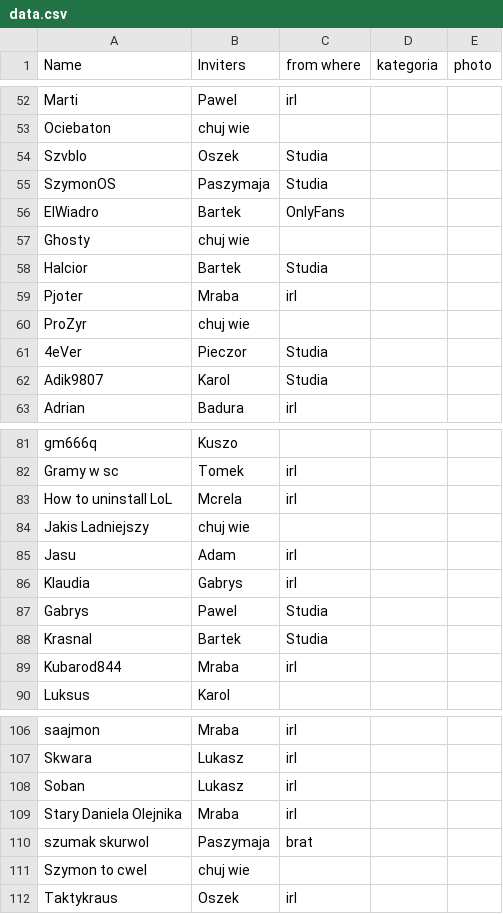
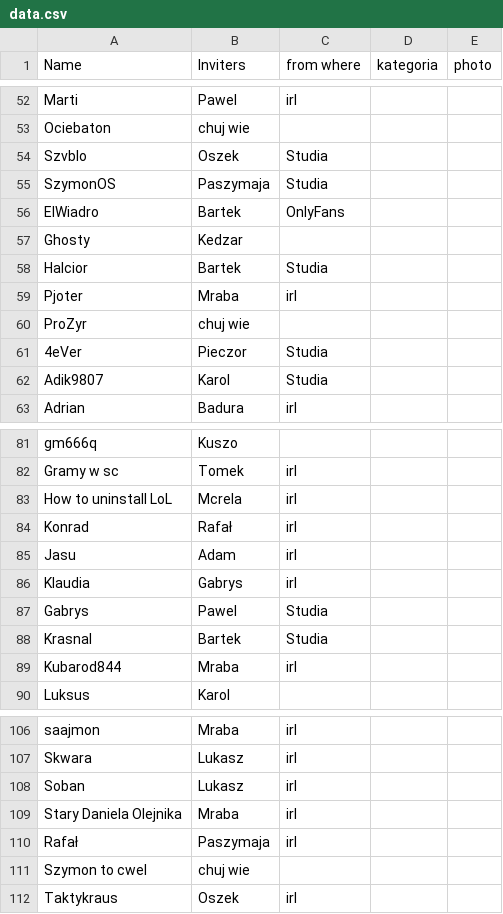
Before and after one commit to WKK-Offcial/wkk-graph, a CSV file: data.csv, drawn as a sheet; only a part is shown, gaps mark what is left out.

Commit message:
Update data.csv

```diff
--- a/data.csv
+++ b/data.csv
@@ -56,3 +56,3 @@ SzymonOS;Paszymaja;Studia;;
 ElWiadro;Bartek;OnlyFans;;
-Ghosty;chuj wie;;;
+Ghosty;Kedzar;;;
 Halcior;Bartek;Studia;;
@@ -83,3 +83,3 @@ Gramy w sc;Tomek;irl;;
 How to uninstall LoL;Mcrela;irl;;
-Jakis Ladniejszy;chuj wie;;;
+Konrad;Rafał;irl;;
 Jasu;Adam;irl;;
@@ -109,3 +109,3 @@ Soban;Lukasz;irl;;
 Stary Daniela Olejnika;Mraba;irl;;
-szumak skurwol;Paszymaja;brat;;
+Rafał;Paszymaja;irl;;
 Szymon to cwel;chuj wie;;;
```
